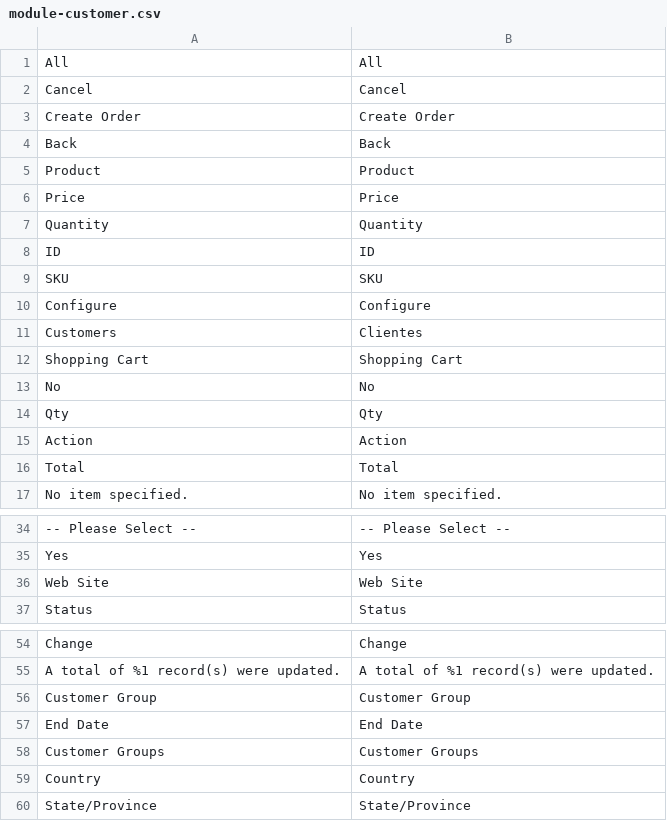
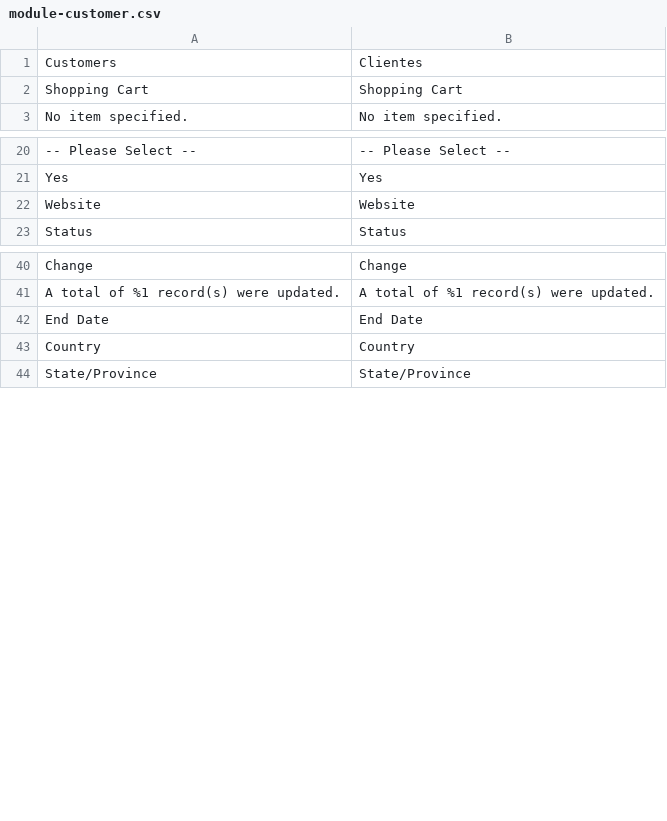
Before and after one commit to Bleez/Magento2-PT-BR, a CSV file: module-customer.csv, drawn as a sheet; only a part is shown, gaps mark what is left out; removed rows and columns are numbered as before the commit, all else as after; the diff covers the shown part only; the diff names each change by its address in the sheet, - before the commit and + after, or states it on an @@ line.

```diff
--- a/module-customer.csv
+++ b/module-customer.csv
-row 1: All | All
-row 2: Cancel | Cancel
-row 3: Create Order | Create Order
-row 4: Back | Back
-row 5: Product | Product
-row 6: Price | Price
-row 7: Quantity | Quantity
-row 8: ID | ID
-row 9: SKU | SKU
-row 10: Configure | Configure
-row 13: No | No
-row 14: Qty | Qty
-row 15: Action | Action
-row 16: Total | Total
-row 36: Web Site | Web Site
+row 22: Website | Website
-row 56: Customer Group | Customer Group
-row 58: Customer Groups | Customer Groups
```
Also changed, not shown: 3 removed rows elsewhere in this file, module-cms.csv, module-newsletter.csv, 30 other files.
